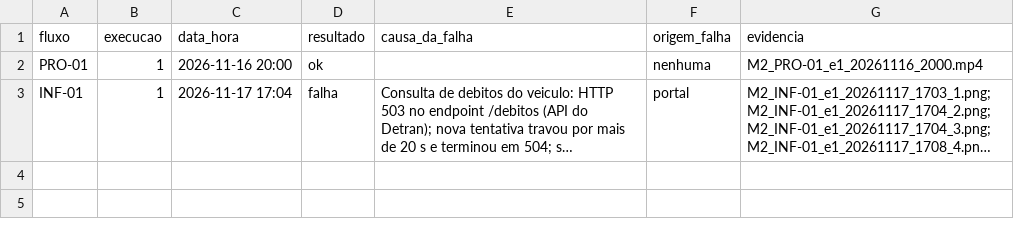
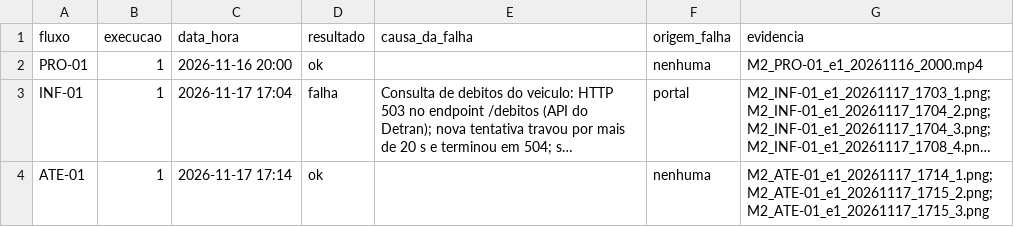
Before and after one commit to FCTE-Qualidade-de-Software-1/2026-2_T02_KAY_MCNULTY, a CSV file: docs/dados/confiabilidade/m2-m3/fluxos.csv, drawn as a sheet; long unchanged cells end in …; the diff names each change by its address in the sheet, - before the commit and + after, or states it on an @@ line.

Commit message:
dados(confiabilidade): coleta 2026-11-17 M2 ATE-01 ok e obs de login (refs #47)

```diff
--- a/docs/dados/confiabilidade/m2-m3/fluxos.csv
+++ b/docs/dados/confiabilidade/m2-m3/fluxos.csv
+row 4: ATE-01 | 1 | 2026-11-17 17:14 | ok |  | nenhuma | M2_ATE-01_e1_20261117_1714_1.png;M2_ATE-01_e1_20261117_1715_2.png;M2_ATE-01_e1_20261117_1715_3.png
```
Also changed, not shown: 7 other files.
